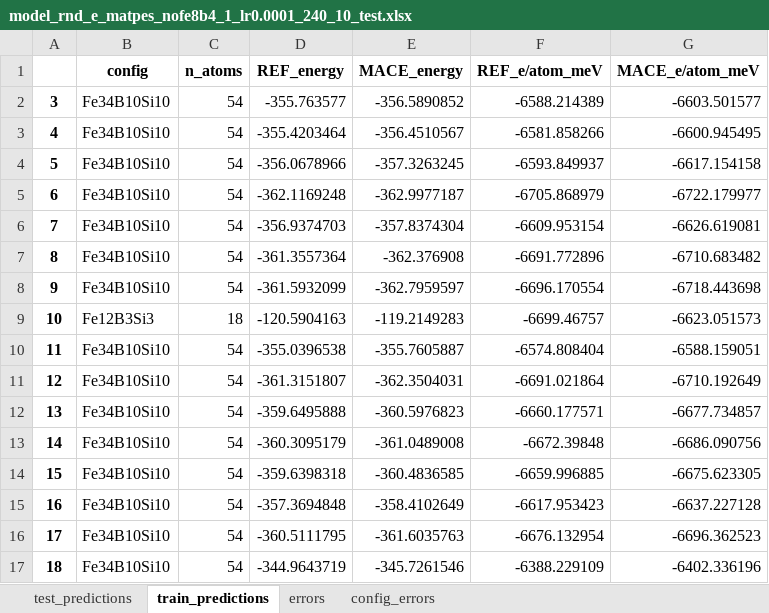
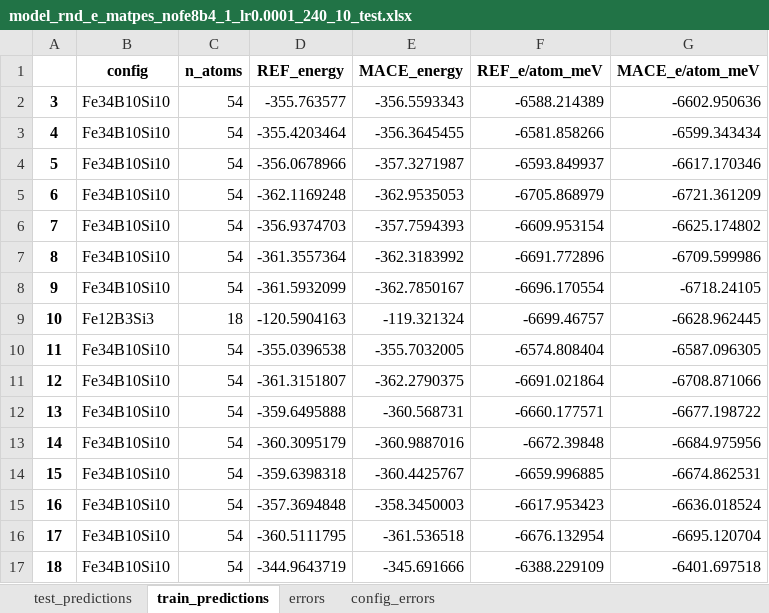
Before and after one commit to ShannonNCM/research_files, an Excel workbook: new_model/model_Fe_Si_B_260311/fine_tuning/matpes_nofe8b4_1_0.0001_240_10_rnd_e/test_res/model_rnd_e_matpes_nofe8b4_1_lr0.0001_240_10_test.xlsx, sheet train_predictions, drawn as a sheet; only a part is shown; values as stored, in another font and other column widths than the file's, no borders; the diff covers the shown part only; the diff names each change by its address in the sheet, - before the commit and + after, or states it on an @@ line.

Commit message:
latest training update

```diff
--- a/new_model/model_Fe_Si_B_260311/fine_tuning/matpes_nofe8b4_1_0.0001_240_10_rnd_e/test_res/model_rnd_e_matpes_nofe8b4_1_lr0.0001_240_10_test.xlsx (sheet train_predictions)
+++ b/new_model/model_Fe_Si_B_260311/fine_tuning/matpes_nofe8b4_1_0.0001_240_10_rnd_e/test_res/model_rnd_e_matpes_nofe8b4_1_lr0.0001_240_10_test.xlsx (sheet train_predictions)
-E2 (MACE_energy): -356.5890852
+E2 (MACE_energy): -356.5593343
-G2 (MACE_e/atom_meV): -6603.501577
+G2 (MACE_e/atom_meV): -6602.950636
-E3 (MACE_energy): -356.4510567
+E3 (MACE_energy): -356.3645455
-G3 (MACE_e/atom_meV): -6600.945495
+G3 (MACE_e/atom_meV): -6599.343434
-E4 (MACE_energy): -357.3263245
+E4 (MACE_energy): -357.3271987
-G4 (MACE_e/atom_meV): -6617.154158
+G4 (MACE_e/atom_meV): -6617.170346
-E5 (MACE_energy): -362.9977187
+E5 (MACE_energy): -362.9535053
-G5 (MACE_e/atom_meV): -6722.179977
+G5 (MACE_e/atom_meV): -6721.361209
-E6 (MACE_energy): -357.8374304
+E6 (MACE_energy): -357.7594393
-G6 (MACE_e/atom_meV): -6626.619081
+G6 (MACE_e/atom_meV): -6625.174802
-E7 (MACE_energy): -362.376908
+E7 (MACE_energy): -362.3183992
-G7 (MACE_e/atom_meV): -6710.683482
+G7 (MACE_e/atom_meV): -6709.599986
-E8 (MACE_energy): -362.7959597
+E8 (MACE_energy): -362.7850167
-G8 (MACE_e/atom_meV): -6718.443698
+G8 (MACE_e/atom_meV): -6718.24105
-E9 (MACE_energy): -119.2149283
+E9 (MACE_energy): -119.321324
-G9 (MACE_e/atom_meV): -6623.051573
+G9 (MACE_e/atom_meV): -6628.962445
-E10 (MACE_energy): -355.7605887
+E10 (MACE_energy): -355.7032005
-G10 (MACE_e/atom_meV): -6588.159051
+G10 (MACE_e/atom_meV): -6587.096305
-E11 (MACE_energy): -362.3504031
+E11 (MACE_energy): -362.2790375
-G11 (MACE_e/atom_meV): -6710.192649
+G11 (MACE_e/atom_meV): -6708.871066
-E12 (MACE_energy): -360.5976823
+E12 (MACE_energy): -360.568731
-G12 (MACE_e/atom_meV): -6677.734857
+G12 (MACE_e/atom_meV): -6677.198722
-E13 (MACE_energy): -361.0489008
+E13 (MACE_energy): -360.9887016
-G13 (MACE_e/atom_meV): -6686.090756
+G13 (MACE_e/atom_meV): -6684.975956
-E14 (MACE_energy): -360.4836585
+E14 (MACE_energy): -360.4425767
-G14 (MACE_e/atom_meV): -6675.623305
+G14 (MACE_e/atom_meV): -6674.862531
-E15 (MACE_energy): -358.4102649
+E15 (MACE_energy): -358.3450003
-G15 (MACE_e/atom_meV): -6637.227128
+G15 (MACE_e/atom_meV): -6636.018524
-E16 (MACE_energy): -361.6035763
+E16 (MACE_energy): -361.536518
-G16 (MACE_e/atom_meV): -6696.362523
+G16 (MACE_e/atom_meV): -6695.120704
-E17 (MACE_energy): -345.7261546
+E17 (MACE_energy): -345.691666
-G17 (MACE_e/atom_meV): -6402.336196
+G17 (MACE_e/atom_meV): -6401.697518
```
Also changed, not shown: 1570 edited cells elsewhere in this sheet, sheet test_predictions, sheet config_errors, sheet errors, 13 other files.
